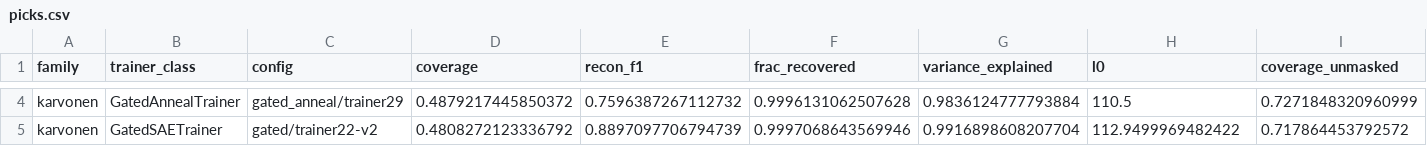
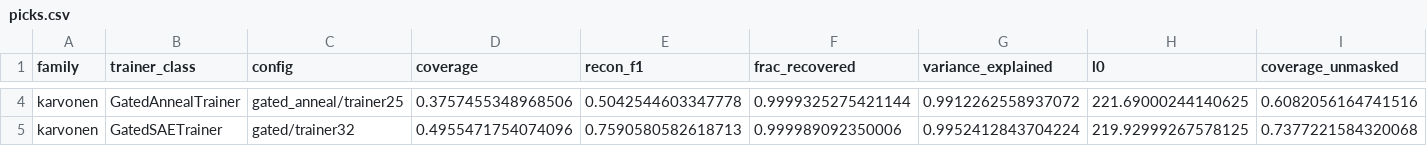
Before and after one commit to dcowdcao/states-to-dynamics, a CSV file: results/l0_operating_point/picks.csv, drawn as a sheet; only a part is shown, gaps mark what is left out; the diff covers the shown part only; the diff names each change by its address in the sheet, - before the commit and + after, or states it on an @@ line.

```diff
--- a/results/l0_operating_point/picks.csv
+++ b/results/l0_operating_point/picks.csv
-C4 (config): gated_anneal/trainer29
+C4 (config): gated_anneal/trainer25
-D4 (coverage): 0.4879217445850372
+D4 (coverage): 0.3757455348968506
-E4 (recon_f1): 0.7596387267112732
+E4 (recon_f1): 0.5042544603347778
-F4 (frac_recovered): 0.9996131062507628
+F4 (frac_recovered): 0.9999325275421144
-G4 (variance_explained): 0.9836124777793884
+G4 (variance_explained): 0.9912262558937072
-H4 (l0): 110.5
+H4 (l0): 221.69000244140625
-I4 (coverage_unmasked): 0.7271848320960999
+I4 (coverage_unmasked): 0.6082056164741516
-C5 (config): gated/trainer22-v2
+C5 (config): gated/trainer32
-D5 (coverage): 0.4808272123336792
+D5 (coverage): 0.4955471754074096
-E5 (recon_f1): 0.8897097706794739
+E5 (recon_f1): 0.7590580582618713
-F5 (frac_recovered): 0.9997068643569946
+F5 (frac_recovered): 0.999989092350006
-G5 (variance_explained): 0.9916898608207704
+G5 (variance_explained): 0.9952412843704224
-H5 (l0): 112.9499969482422
+H5 (l0): 219.92999267578125
-I5 (coverage_unmasked): 0.717864453792572
+I5 (coverage_unmasked): 0.7377221584320068
```
Also changed, not shown: 160 edited cells elsewhere in this file, 6 other files.
